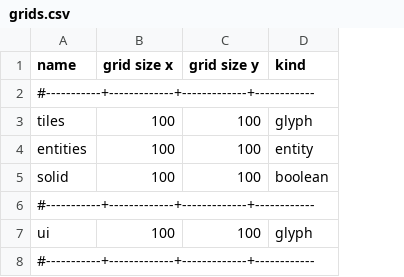
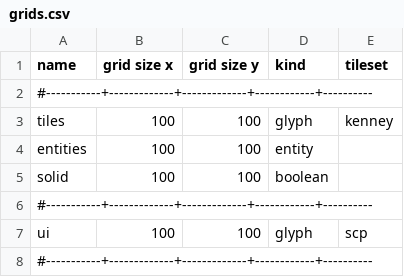
Before and after one commit to roguelikers/svarog, a CSV file: assets/grids.csv, drawn as a sheet; the diff names each change by its address in the sheet, - before the commit and + after, or states it on an @@ line.

```diff
--- a/assets/grids.csv
+++ b/assets/grids.csv
+column E (tileset), rows 3-7: kenney |  |  |  | scp
-A2 (name): #-----------+-------------+-------------+------------
+A2 (name): #-----------+-------------+-------------+------------+----------
-A6 (name): #-----------+-------------+-------------+------------
+A6 (name): #-----------+-------------+-------------+------------+----------
-A8 (name): #-----------+-------------+-------------+------------
+A8 (name): #-----------+-------------+-------------+------------+----------
```
Also changed, not shown: 5 other files.
